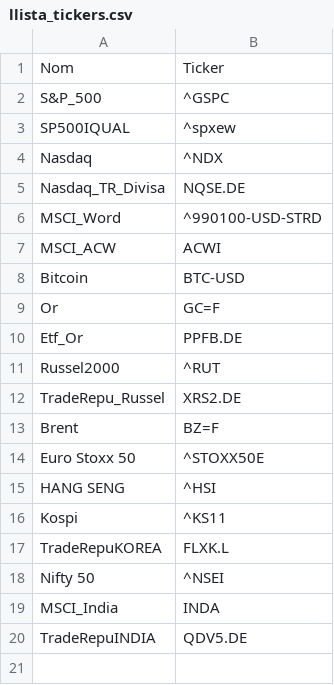
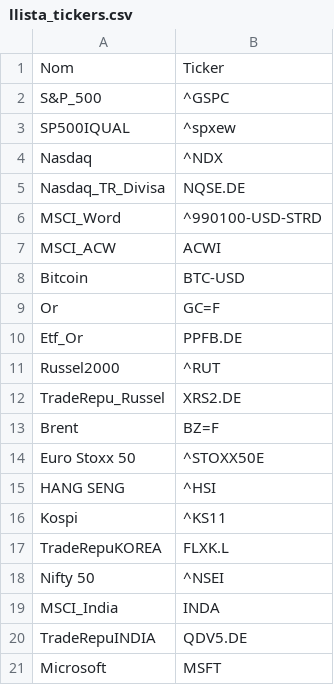
Before and after one commit to QuimEsc/ProvesInicials, a CSV file: llista_tickers.csv, drawn as a sheet; the diff names each change by its address in the sheet, - before the commit and + after, or states it on an @@ line.

Commit message:
Update llista_tickers.csv

```diff
--- a/llista_tickers.csv
+++ b/llista_tickers.csv
+row 21: Microsoft | MSFT
```
